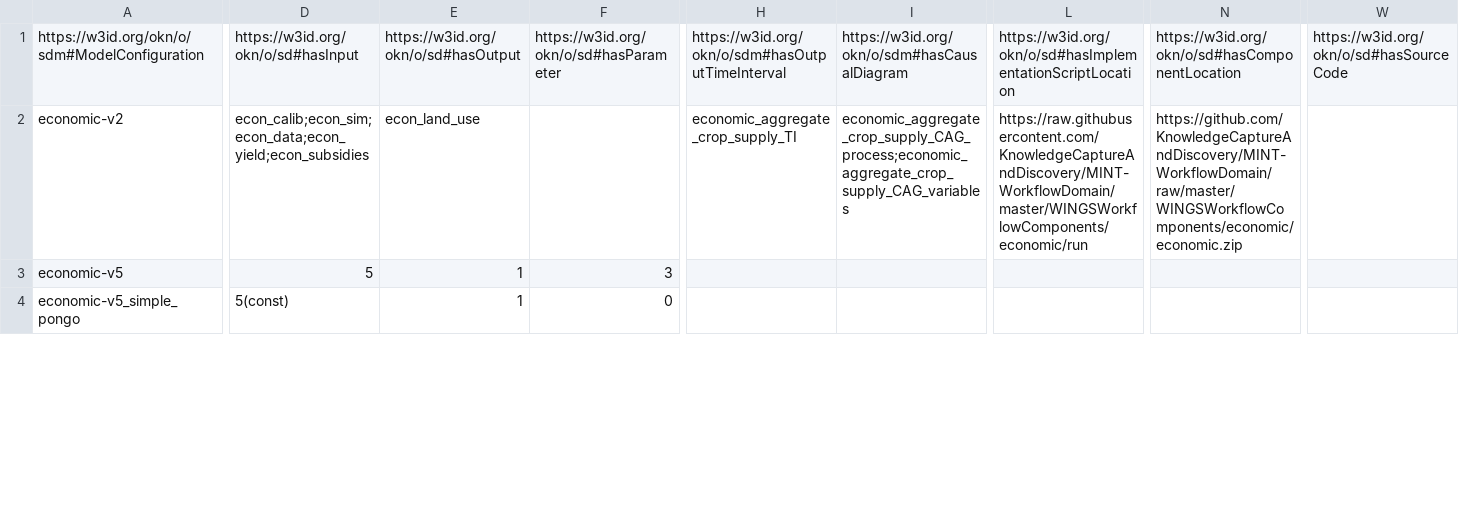
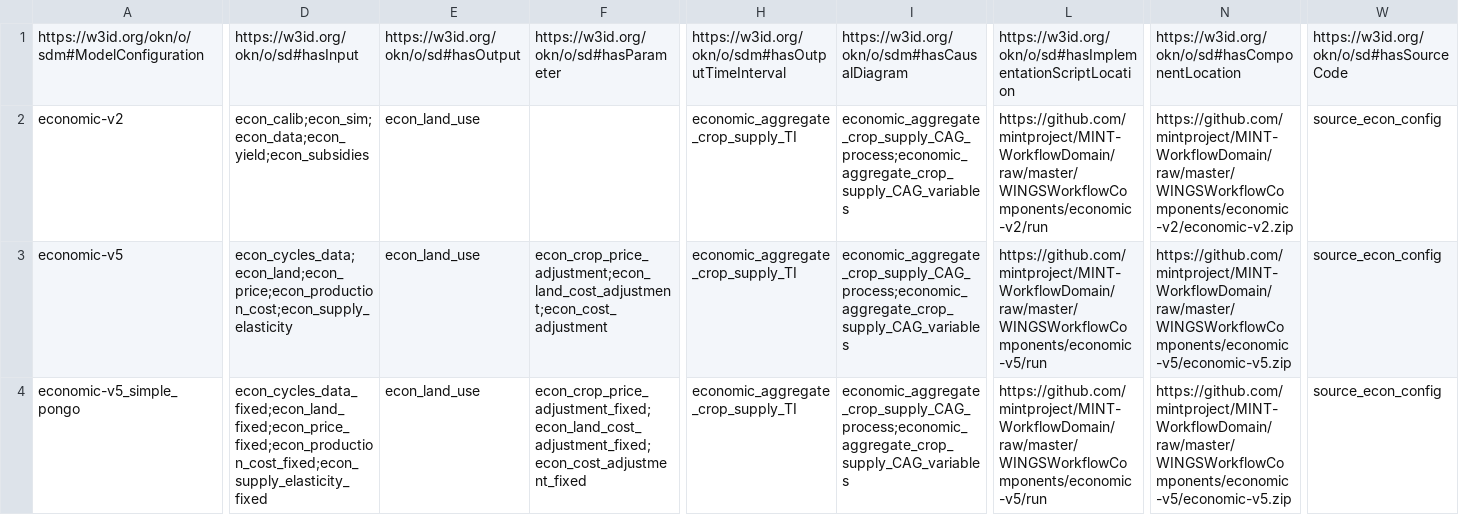
Before and after one commit to mintproject/ModelCatalog, a CSV file: Data/ModelConfiguration.csv, drawn as a sheet; only a part is shown, gaps mark what is left out; the diff covers the shown part only; the diff names each change by its address in the sheet, - before the commit and + after, or states it on an @@ line.

```diff
--- a/Data/ModelConfiguration.csv
+++ b/Data/ModelConfiguration.csv
-L2: https://raw.githubusercontent.com/KnowledgeCaptureAndDiscovery/MINT-WorkflowDomain/master/WINGSWorkflowComponents/economic/run
+L2: https://github.com/mintproject/MINT-WorkflowDomain/raw/master/WINGSWorkflowComponents/economic-v2/run
-N2: https://github.com/KnowledgeCaptureAndDiscovery/MINT-WorkflowDomain/raw/master/WINGSWorkflowComponents/economic/economic.zip
+N2: https://github.com/mintproject/MINT-WorkflowDomain/raw/master/WINGSWorkflowComponents/economic-v2/economic-v2.zip
-W2:W4: (empty)
+W2:W4: source_econ_config
-D3: 5
+D3: econ_cycles_data;econ_land;econ_price;econ_production_cost;econ_supply_elasticity
-E3:E4: 1
+E3:E4: econ_land_use
-F3: 3
+F3: econ_crop_price_adjustment;econ_land_cost_adjustment;econ_cost_adjustment
-H3:H4: (empty)
+H3:H4: economic_aggregate_crop_supply_TI
-I3:I4: (empty)
+I3:I4: economic_aggregate_crop_supply_CAG_process;economic_aggregate_crop_supply_CAG_variables
-L3:L4: (empty)
+L3:L4: https://github.com/mintproject/MINT-WorkflowDomain/raw/master/WINGSWorkflowComponents/economic-v5/run
-N3:N4: (empty)
+N3:N4: https://github.com/mintproject/MINT-WorkflowDomain/raw/master/WINGSWorkflowComponents/economic-v5/economic-v5.zip
-D4: 5(const)
+D4: econ_cycles_data_fixed;econ_land_fixed;econ_price_fixed;econ_production_cost_fixed;econ_supply_elasticity_fixed
-F4: 0
+F4: econ_crop_price_adjustment_fixed;econ_land_cost_adjustment_fixed;econ_cost_adjustment_fixed
```
Also changed, not shown: 1 added row and 36 edited cells elsewhere in this file, Data/DatasetSpecification.csv, Data/Grid.csv, 7 other files.
